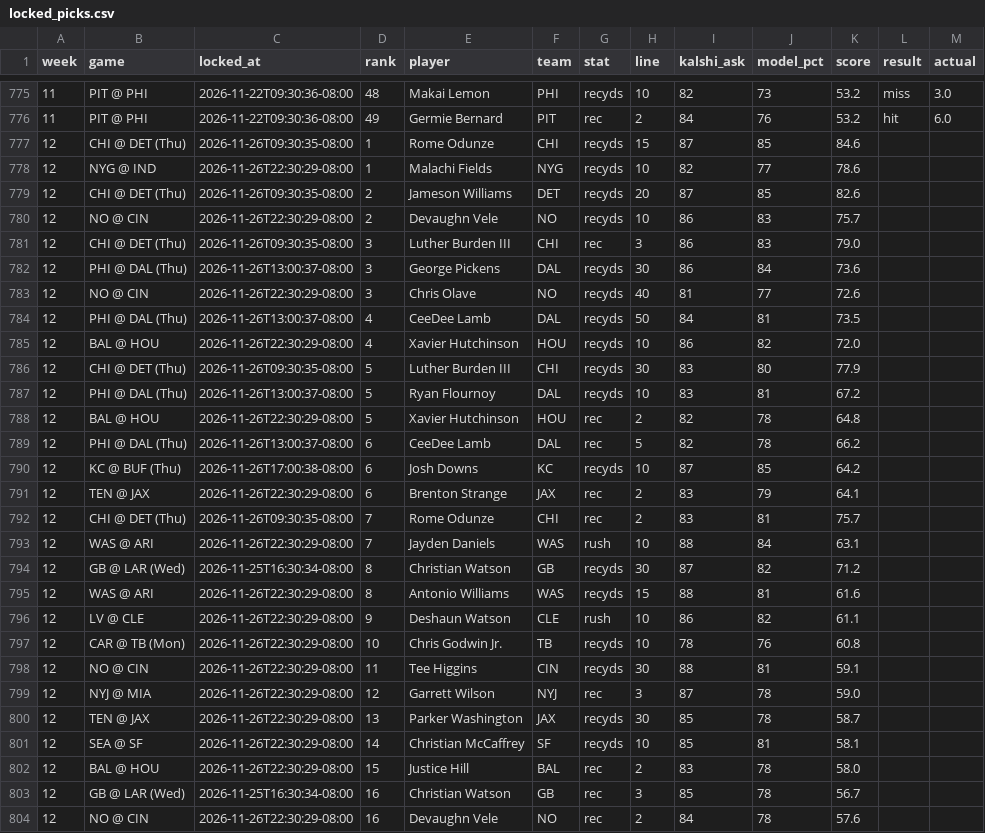
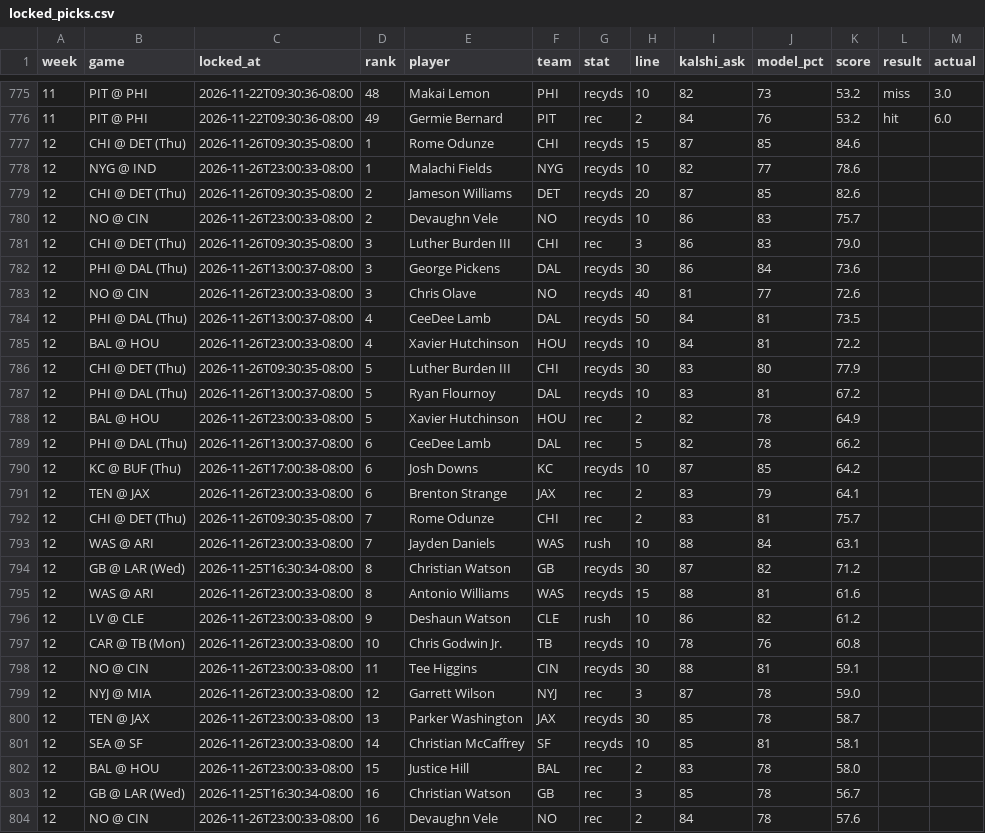
Before and after one commit to mrparkecito-droid/prop-board, a CSV file: data/locked_picks.csv, drawn as a sheet; only a part is shown, gaps mark what is left out; the diff covers the shown part only.

```diff
--- a/data/locked_picks.csv
+++ b/data/locked_picks.csv
@@ -777,28 +777,28 @@ week,game,locked_at,rank,player,team,stat,line,kalshi_ask,model_pct,score,result
 12,CHI @ DET (Thu),2026-11-26T09:30:35-08:00,1,Rome Odunze,CHI,recyds,15,87,85,84.6,,
-12,NYG @ IND,2026-11-26T22:30:29-08:00,1,Malachi Fields,NYG,recyds,10,82,77,78.6,,
+12,NYG @ IND,2026-11-26T23:00:33-08:00,1,Malachi Fields,NYG,recyds,10,82,77,78.6,,
 12,CHI @ DET (Thu),2026-11-26T09:30:35-08:00,2,Jameson Williams,DET,recyds,20,87,85,82.6,,
-12,NO @ CIN,2026-11-26T22:30:29-08:00,2,Devaughn Vele,NO,recyds,10,86,83,75.7,,
+12,NO @ CIN,2026-11-26T23:00:33-08:00,2,Devaughn Vele,NO,recyds,10,86,83,75.7,,
 12,CHI @ DET (Thu),2026-11-26T09:30:35-08:00,3,Luther Burden III,CHI,rec,3,86,83,79.0,,
 12,PHI @ DAL (Thu),2026-11-26T13:00:37-08:00,3,George Pickens,DAL,recyds,30,86,84,73.6,,
-12,NO @ CIN,2026-11-26T22:30:29-08:00,3,Chris Olave,NO,recyds,40,81,77,72.6,,
+12,NO @ CIN,2026-11-26T23:00:33-08:00,3,Chris Olave,NO,recyds,40,81,77,72.6,,
 12,PHI @ DAL (Thu),2026-11-26T13:00:37-08:00,4,CeeDee Lamb,DAL,recyds,50,84,81,73.5,,
-12,BAL @ HOU,2026-11-26T22:30:29-08:00,4,Xavier Hutchinson,HOU,recyds,10,86,82,72.0,,
+12,BAL @ HOU,2026-11-26T23:00:33-08:00,4,Xavier Hutchinson,HOU,recyds,10,84,81,72.2,,
 12,CHI @ DET (Thu),2026-11-26T09:30:35-08:00,5,Luther Burden III,CHI,recyds,30,83,80,77.9,,
 12,PHI @ DAL (Thu),2026-11-26T13:00:37-08:00,5,Ryan Flournoy,DAL,recyds,10,83,81,67.2,,
-12,BAL @ HOU,2026-11-26T22:30:29-08:00,5,Xavier Hutchinson,HOU,rec,2,82,78,64.8,,
+12,BAL @ HOU,2026-11-26T23:00:33-08:00,5,Xavier Hutchinson,HOU,rec,2,82,78,64.9,,
 12,PHI @ DAL (Thu),2026-11-26T13:00:37-08:00,6,CeeDee Lamb,DAL,rec,5,82,78,66.2,,
 12,KC @ BUF (Thu),2026-11-26T17:00:38-08:00,6,Josh Downs,KC,recyds,10,87,85,64.2,,
-12,TEN @ JAX,2026-11-26T22:30:29-08:00,6,Brenton Strange,JAX,rec,2,83,79,64.1,,
+12,TEN @ JAX,2026-11-26T23:00:33-08:00,6,Brenton Strange,JAX,rec,2,83,79,64.1,,
 12,CHI @ DET (Thu),2026-11-26T09:30:35-08:00,7,Rome Odunze,CHI,rec,2,83,81,75.7,,
-12,WAS @ ARI,2026-11-26T22:30:29-08:00,7,Jayden Daniels,WAS,rush,10,88,84,63.1,,
+12,WAS @ ARI,2026-11-26T23:00:33-08:00,7,Jayden Daniels,WAS,rush,10,88,84,63.1,,
 12,GB @ LAR (Wed),2026-11-25T16:30:34-08:00,8,Christian Watson,GB,recyds,30,87,82,71.2,,
-12,WAS @ ARI,2026-11-26T22:30:29-08:00,8,Antonio Williams,WAS,recyds,15,88,81,61.6,,
-12,LV @ CLE,2026-11-26T22:30:29-08:00,9,Deshaun Watson,CLE,rush,10,86,82,61.1,,
-12,CAR @ TB (Mon),2026-11-26T22:30:29-08:00,10,Chris Godwin Jr.,TB,recyds,10,78,76,60.8,,
-12,NO @ CIN,2026-11-26T22:30:29-08:00,11,Tee Higgins,CIN,recyds,30,88,81,59.1,,
-12,NYJ @ MIA,2026-11-26T22:30:29-08:00,12,Garrett Wilson,NYJ,rec,3,87,78,59.0,,
-12,TEN @ JAX,2026-11-26T22:30:29-08:00,13,Parker Washington,JAX,recyds,30,85,78,58.7,,
-12,SEA @ SF,2026-11-26T22:30:29-08:00,14,Christian McCaffrey,SF,recyds,10,85,81,58.1,,
-12,BAL @ HOU,2026-11-26T22:30:29-08:00,15,Justice Hill,BAL,rec,2,83,78,58.0,,
+12,WAS @ ARI,2026-11-26T23:00:33-08:00,8,Antonio Williams,WAS,recyds,15,88,81,61.6,,
+12,LV @ CLE,2026-11-26T23:00:33-08:00,9,Deshaun Watson,CLE,rush,10,86,82,61.2,,
+12,CAR @ TB (Mon),2026-11-26T23:00:33-08:00,10,Chris Godwin Jr.,TB,recyds,10,78,76,60.8,,
+12,NO @ CIN,2026-11-26T23:00:33-08:00,11,Tee Higgins,CIN,recyds,30,88,81,59.1,,
+12,NYJ @ MIA,2026-11-26T23:00:33-08:00,12,Garrett Wilson,NYJ,rec,3,87,78,59.0,,
+12,TEN @ JAX,2026-11-26T23:00:33-08:00,13,Parker Washington,JAX,recyds,30,85,78,58.7,,
+12,SEA @ SF,2026-11-26T23:00:33-08:00,14,Christian McCaffrey,SF,recyds,10,85,81,58.1,,
+12,BAL @ HOU,2026-11-26T23:00:33-08:00,15,Justice Hill,BAL,rec,2,83,78,58.0,,
 12,GB @ LAR (Wed),2026-11-25T16:30:34-08:00,16,Christian Watson,GB,rec,3,85,78,56.7,,
-12,NO @ CIN,2026-11-26T22:30:29-08:00,16,Devaughn Vele,NO,rec,2,84,78,57.6,,
+12,NO @ CIN,2026-11-26T23:00:33-08:00,16,Devaughn Vele,NO,rec,2,84,78,57.6,,
```
Also changed, not shown: 1 added row, 1 removed row and 41 edited cells elsewhere in this file, 7 other files.
